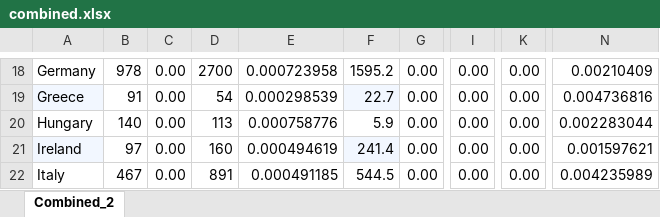
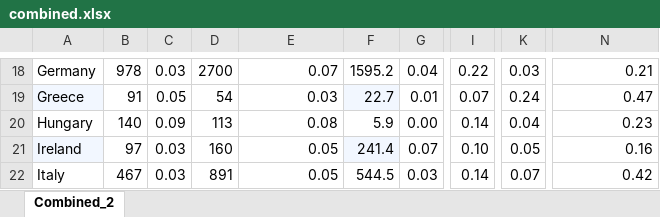
Before and after one commit to Montagnard/rapport-GRA-ft.-GC, an Excel workbook: combined.xlsx, sheet Combined_2, drawn as a sheet; only a part is shown, gaps mark what is left out; values as stored, in another font and other column widths than the file's, no borders; charts and pictures not drawn; the diff covers the shown part only; the diff names each change by its address in the sheet, - before the commit and + after, or states it on an @@ line.

```diff
--- a/combined.xlsx (sheet Combined_2)
+++ b/combined.xlsx (sheet Combined_2)
-C18: 0.00
+C18: 0.03
-E18: 0.000723958
+E18: 0.07
-G18: 0.00
+G18: 0.04
-I18: 0.00
+I18: 0.22
-K18: 0.00
+K18: 0.03
-N18: 0.00210409
+N18: 0.21
-C19: 0.00
+C19: 0.05
-E19: 0.000298539
+E19: 0.03
-G19: 0.00
+G19: 0.01
-I19: 0.00
+I19: 0.07
-K19: 0.00
+K19: 0.24
-N19: 0.004736816
+N19: 0.47
-C20: 0.00
+C20: 0.09
-E20: 0.000758776
+E20: 0.08
-I20: 0.00
+I20: 0.14
-K20: 0.00
+K20: 0.04
-N20: 0.002283044
+N20: 0.23
-C21:C22: 0.00
+C21:C22: 0.03
-E21: 0.000494619
+E21: 0.05
-G21: 0.00
+G21: 0.07
-I21: 0.00
+I21: 0.10
-K21: 0.00
+K21: 0.05
-N21: 0.001597621
+N21: 0.16
-E22: 0.000491185
+E22: 0.05
-G22: 0.00
+G22: 0.03
-I22: 0.00
+I22: 0.14
-K22: 0.00
+K22: 0.07
-N22: 0.004235989
+N22: 0.42
```
Also changed, not shown: 127 edited cells and cell formats elsewhere in this sheet, formulas that keep their value, charts or pictures, 6 other files.
